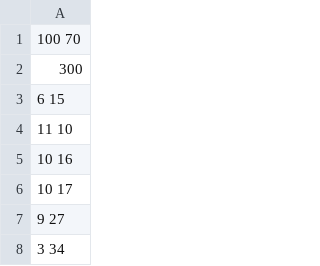
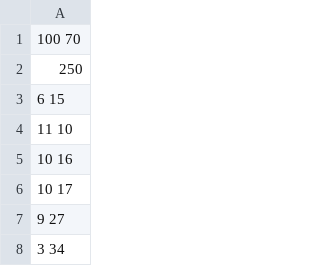
Before and after one commit to ManuSolano/SolanoMF_GOL, a CSV file: config2.csv, drawn as a sheet; only a part is shown.

```diff
--- a/config2.csv
+++ b/config2.csv
@@ -1,3 +1,3 @@
 100 70
-300
+250
 6 15
```
Also changed, not shown: 6 other files.
